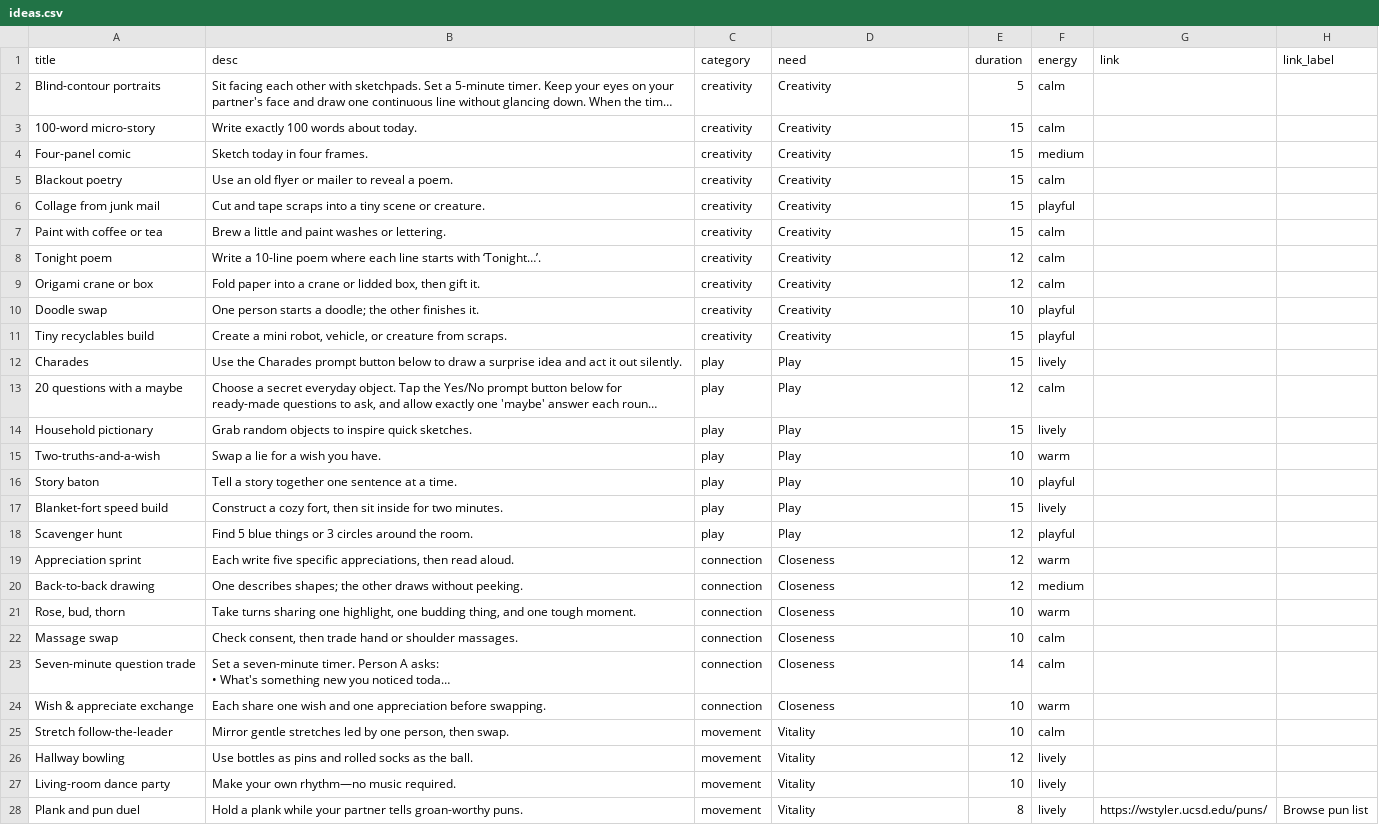
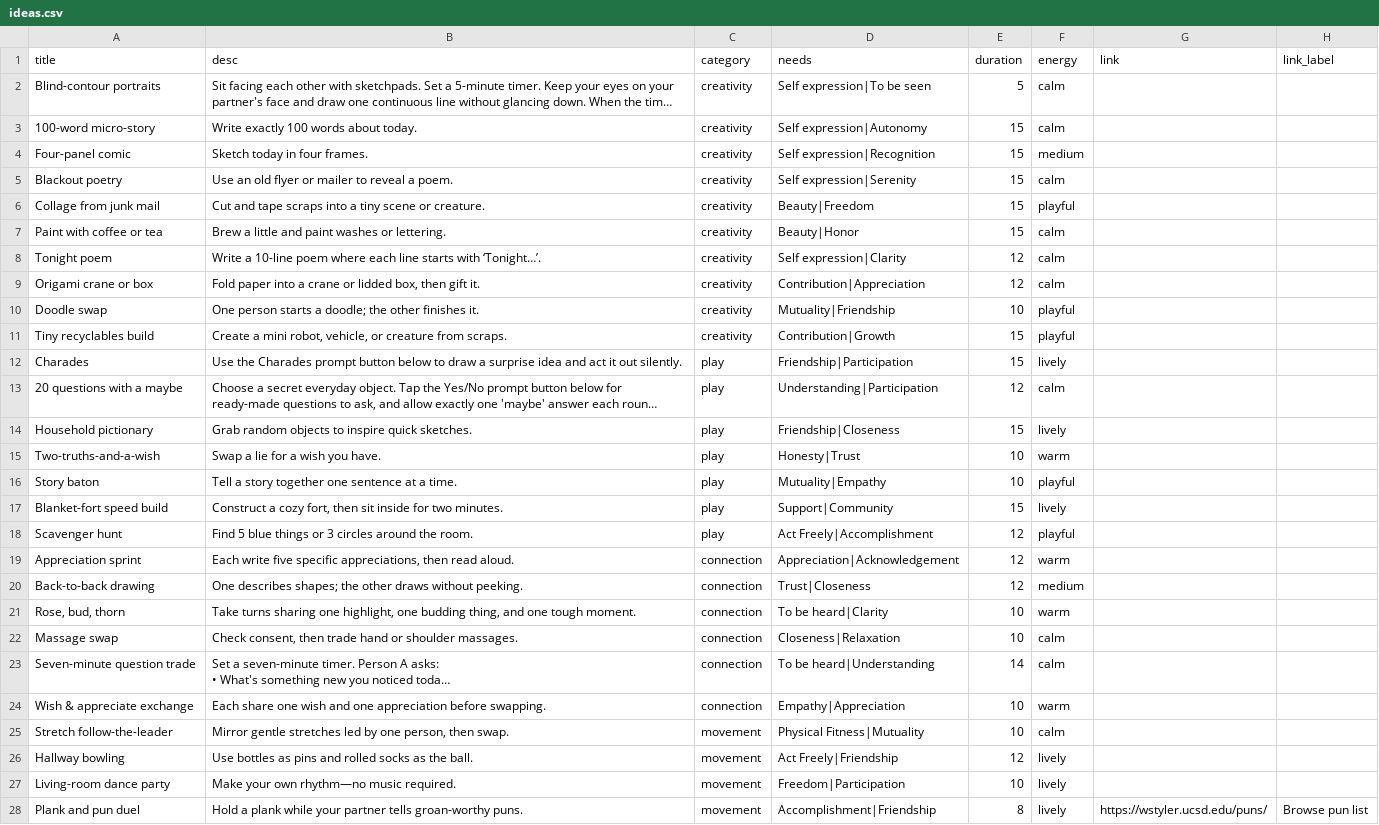
Before and after one commit to natanai/15funs, a CSV file: data/ideas.csv, drawn as a sheet; only a part is shown; long unchanged cells end in …; the diff covers the shown part only; the diff names each change by its address in the sheet, - before the commit and + after, or states it on an @@ line.

Commit message:
Allow tagging ideas with multiple needs

```diff
--- a/data/ideas.csv
+++ b/data/ideas.csv
-D1: need
+D1: needs
-D2 (needs): Creativity
+D2 (needs): Self expression|To be seen
-D3 (needs): Creativity
+D3 (needs): Self expression|Autonomy
-D4 (needs): Creativity
+D4 (needs): Self expression|Recognition
-D5 (needs): Creativity
+D5 (needs): Self expression|Serenity
-D6 (needs): Creativity
+D6 (needs): Beauty|Freedom
-D7 (needs): Creativity
+D7 (needs): Beauty|Honor
-D8 (needs): Creativity
+D8 (needs): Self expression|Clarity
-D9 (needs): Creativity
+D9 (needs): Contribution|Appreciation
-D10 (needs): Creativity
+D10 (needs): Mutuality|Friendship
-D11 (needs): Creativity
+D11 (needs): Contribution|Growth
-D12 (needs): Play
+D12 (needs): Friendship|Participation
-D13 (needs): Play
+D13 (needs): Understanding|Participation
-D14 (needs): Play
+D14 (needs): Friendship|Closeness
-D15 (needs): Play
+D15 (needs): Honesty|Trust
-D16 (needs): Play
+D16 (needs): Mutuality|Empathy
-D17 (needs): Play
+D17 (needs): Support|Community
-D18 (needs): Play
+D18 (needs): Act Freely|Accomplishment
-D19 (needs): Closeness
+D19 (needs): Appreciation|Acknowledgement
-D20 (needs): Closeness
+D20 (needs): Trust|Closeness
-D21 (needs): Closeness
+D21 (needs): To be heard|Clarity
-D22 (needs): Closeness
+D22 (needs): Closeness|Relaxation
-D23 (needs): Closeness
+D23 (needs): To be heard|Understanding
-D24 (needs): Closeness
+D24 (needs): Empathy|Appreciation
-D25 (needs): Vitality
+D25 (needs): Physical Fitness|Mutuality
-D26 (needs): Vitality
+D26 (needs): Act Freely|Friendship
-D27 (needs): Vitality
+D27 (needs): Freedom|Participation
-D28 (needs): Vitality
+D28 (needs): Accomplishment|Friendship
```
Also changed, not shown: 28 edited cells elsewhere in this file, 4 other files.
